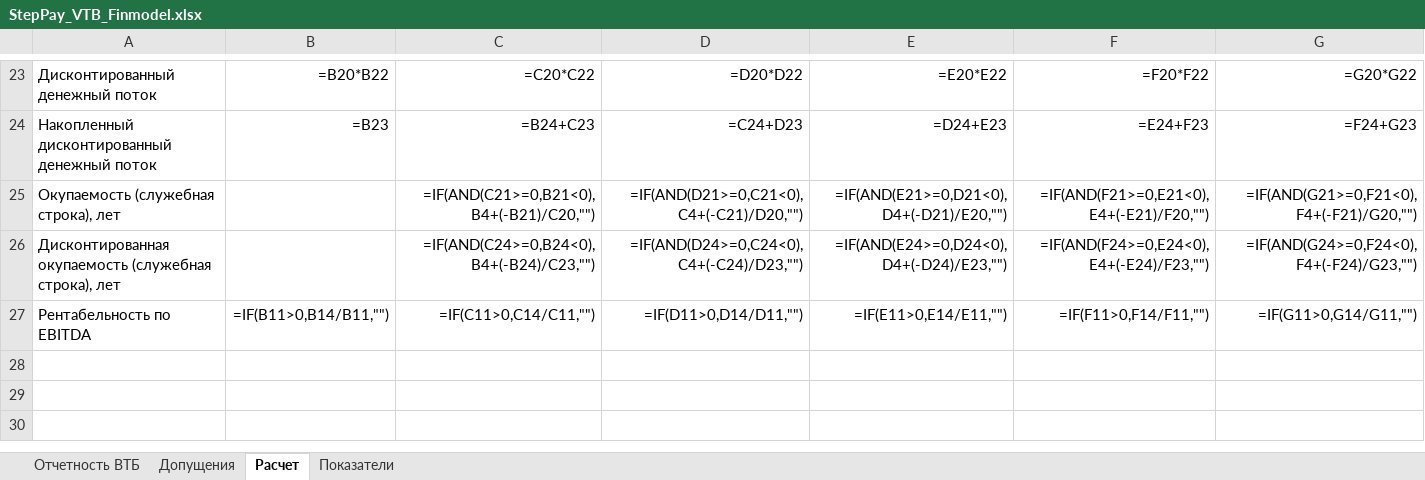
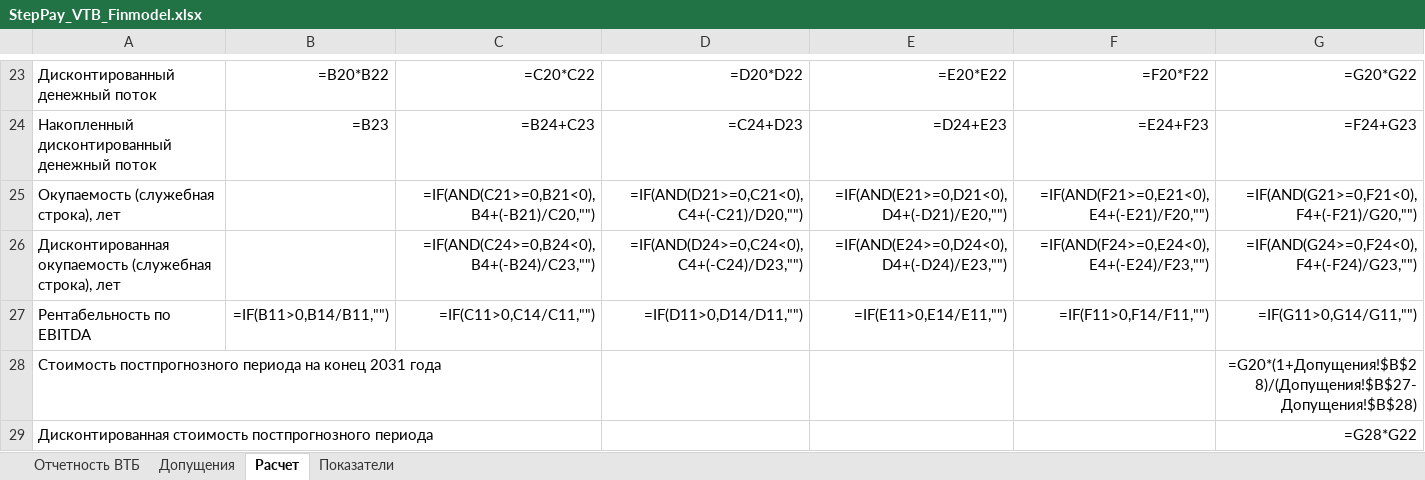
Before and after one commit to pavelgoodok/StepPay, an Excel workbook: docs/gost/StepPay_VTB_Finmodel.xlsx, sheet Расчет, drawn as a sheet; only a part is shown, gaps mark what is left out; values as stored, in another font and other column widths than the file's, no borders; formulas without a stored value are shown as written; the diff names each change by its address in the sheet, - before the commit and + after, or states it on an @@ line.

```diff
--- a/docs/gost/StepPay_VTB_Finmodel.xlsx (sheet Расчет)
+++ b/docs/gost/StepPay_VTB_Finmodel.xlsx (sheet Расчет)
+row 28: Стоимость постпрогнозного периода на конец 2031 года |  |  |  |  |  | =G20*(1+Допущения!$B$28)/(Допущения!$B$27-Допущения!$B$28)
+row 29: Дисконтированная стоимость постпрогнозного периода |  |  |  |  |  | =G28*G22
```
Also changed, not shown: sheet Допущения, sheet Показатели, 5 other files.
